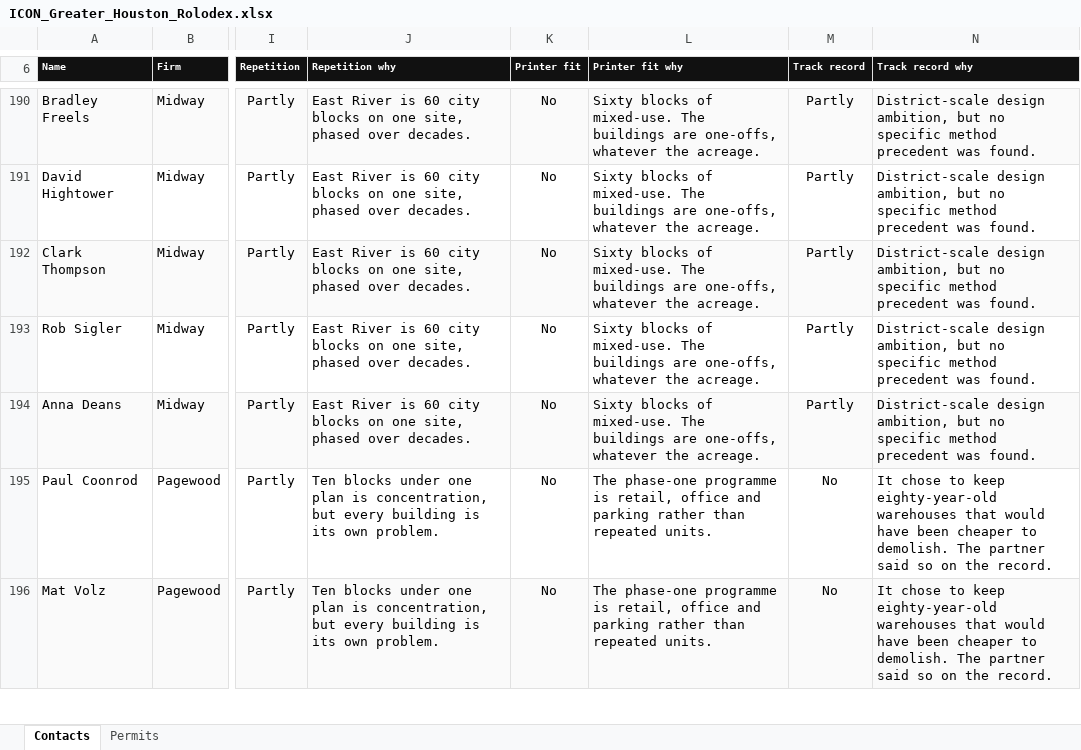
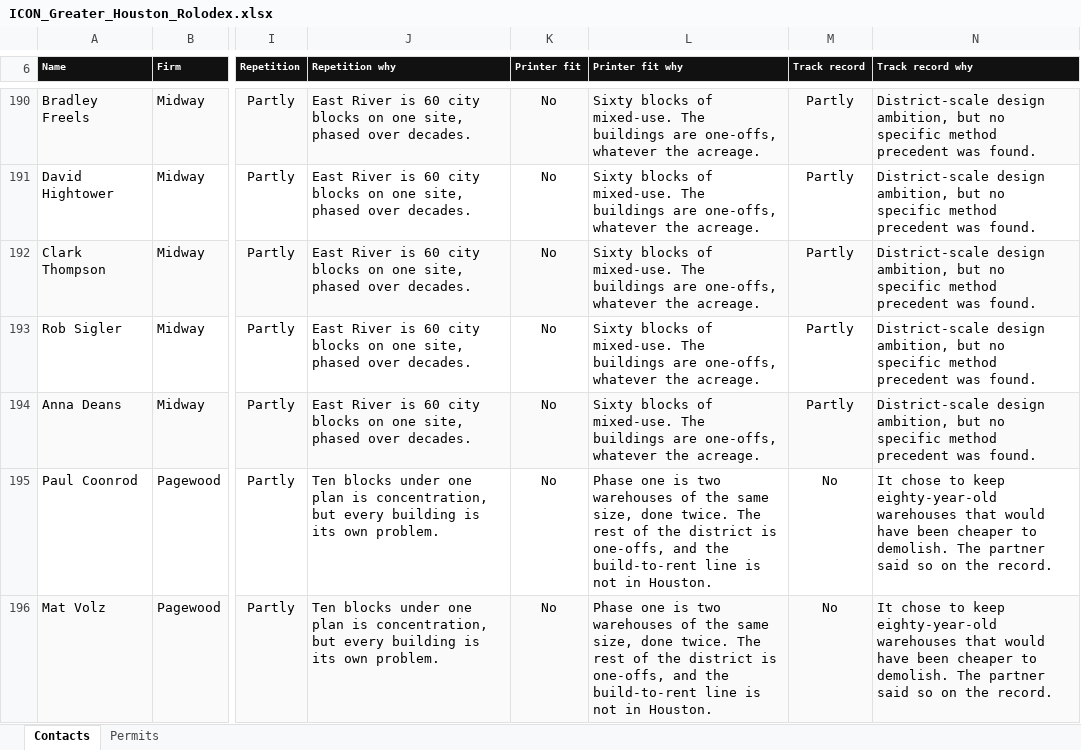
Before and after one commit to ibarzabalhec/houston-3d-rolodex, an Excel workbook: docs/ICON_Greater_Houston_Rolodex.xlsx, sheet Contacts, drawn as a sheet; only a part is shown, gaps mark what is left out; values as stored, in another font and other column widths than the file's, no borders; the diff covers the shown part only; the diff names each change by its address in the sheet, - before the commit and + after, or states it on an @@ line.

```diff
--- a/docs/ICON_Greater_Houston_Rolodex.xlsx (sheet Contacts)
+++ b/docs/ICON_Greater_Houston_Rolodex.xlsx (sheet Contacts)
-L195:L196 (Printer fit why): The phase-one programme is retail, office and parking rather than repeated units.
+L195:L196 (Printer fit why): Phase one is two warehouses of the same size, done twice. The rest of the district is one-offs, and the build-to-rent line is not in Houston.
```
Also changed, not shown: 9 edited cells elsewhere in this sheet, 8 other files.
